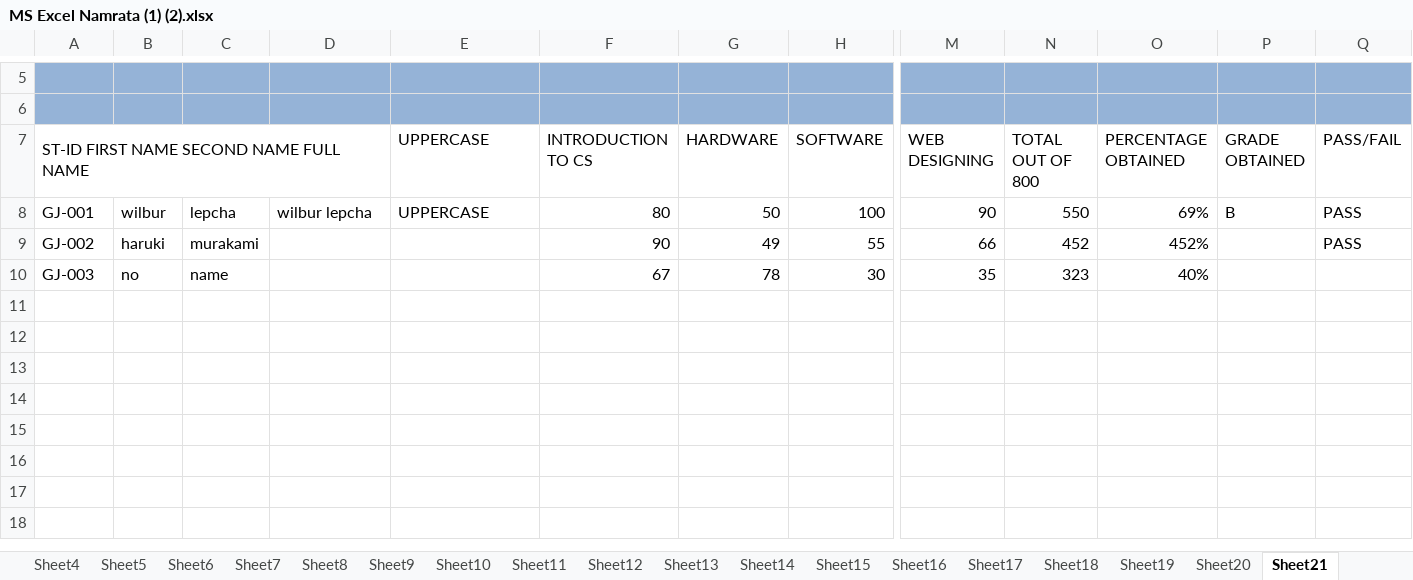
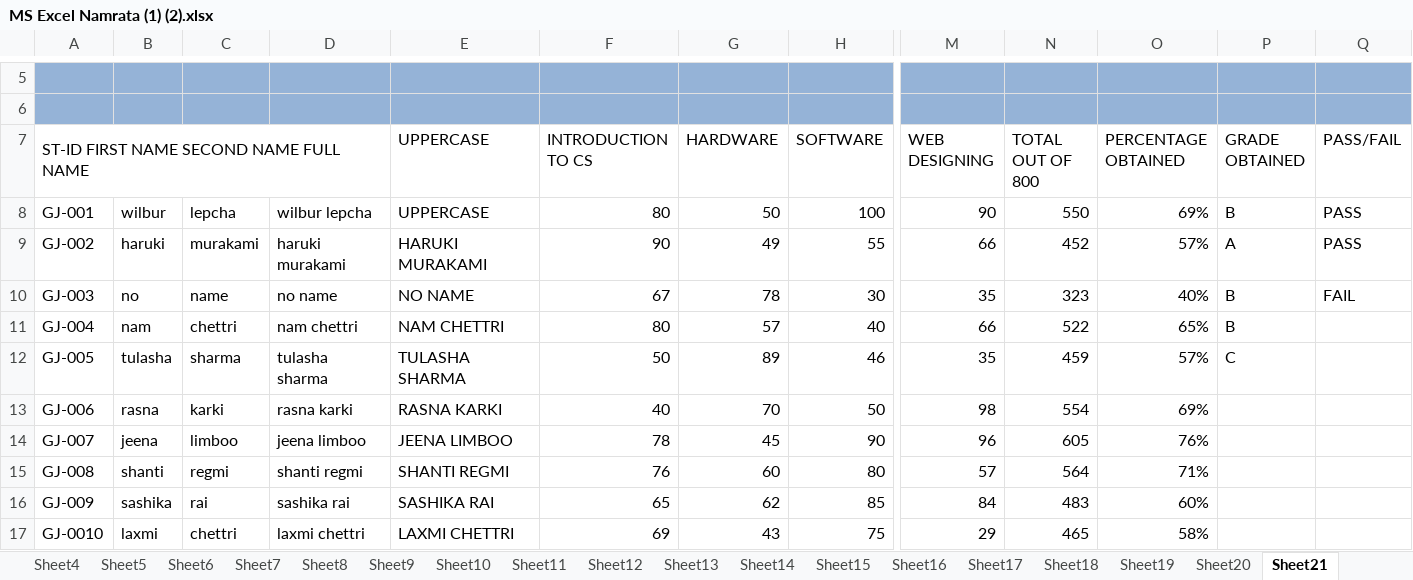
Before and after one commit to namratachettri/For-presentation, an Excel workbook: MS Excel Namrata (1) (2).xlsx, sheet Sheet21, drawn as a sheet; only a part is shown, gaps mark what is left out; values as stored, in another font and other column widths than the file's, no borders; charts and pictures not drawn; rows hold the shown columns only; the diff names each change by its address in the sheet, - before the commit and + after, or states it on an @@ line.

Commit message:
Add files via upload

```diff
--- a/MS Excel Namrata (1) (2).xlsx (sheet Sheet21)
+++ b/MS Excel Namrata (1) (2).xlsx (sheet Sheet21)
-D9: (empty)
+D9: haruki murakami
-E9 (UPPERCASE): (empty)
+E9 (UPPERCASE): HARUKI MURAKAMI
-O9 (PERCENTAGE OBTAINED): 452%
+O9 (PERCENTAGE OBTAINED): 57%
-P9 (GRADE OBTAINED): (empty)
+P9 (GRADE OBTAINED): A
-D10: (empty)
+D10: no name
-E10 (UPPERCASE): (empty)
+E10 (UPPERCASE): NO NAME
-P10 (GRADE OBTAINED): (empty)
+P10 (GRADE OBTAINED): B
-Q10 (PASS/FAIL): (empty)
+Q10 (PASS/FAIL): FAIL
+row 11: GJ-004 | nam | chettri | nam chettri | NAM CHETTRI | 80 | 57 | 40 | 66 | 522 | 65% | B
+row 12: GJ-005 | tulasha | sharma | tulasha sharma | TULASHA SHARMA | 50 | 89 | 46 | 35 | 459 | 57% | C
+row 13: GJ-006 | rasna | karki | rasna karki | RASNA KARKI | 40 | 70 | 50 | 98 | 554 | 69%
+row 14: GJ-007 | jeena | limboo | jeena limboo | JEENA LIMBOO | 78 | 45 | 90 | 96 | 605 | 76%
+row 15: GJ-008 | shanti | regmi | shanti regmi | SHANTI REGMI | 76 | 60 | 80 | 57 | 564 | 71%
+row 16: GJ-009 | sashika | rai | sashika rai | SASHIKA RAI | 65 | 62 | 85 | 84 | 483 | 60%
+row 17: GJ-0010 | laxmi | chettri | laxmi chettri | LAXMI CHETTRI | 69 | 43 | 75 | 29 | 465 | 58%
```
Also changed, not shown: sheet Sheet8, charts or pictures.
